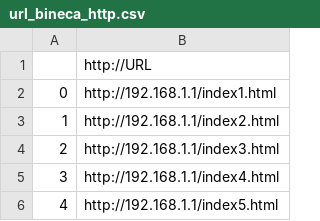
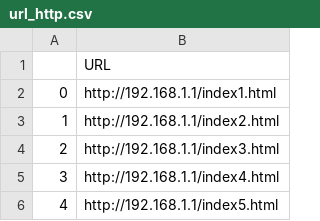
Before and after one commit to Rafi030615/trafgenran, a CSV file: url_http.csv (was url_bineca_http.csv), drawn as a sheet; only a part is shown.

```diff
--- a/url_bineca_http.csv
+++ b/url_http.csv
@@ -1,2 +1,2 @@
-,http://URL
+,URL
 0,http://192.168.1.1/index1.html
```
Also changed, not shown: 1 other file.
